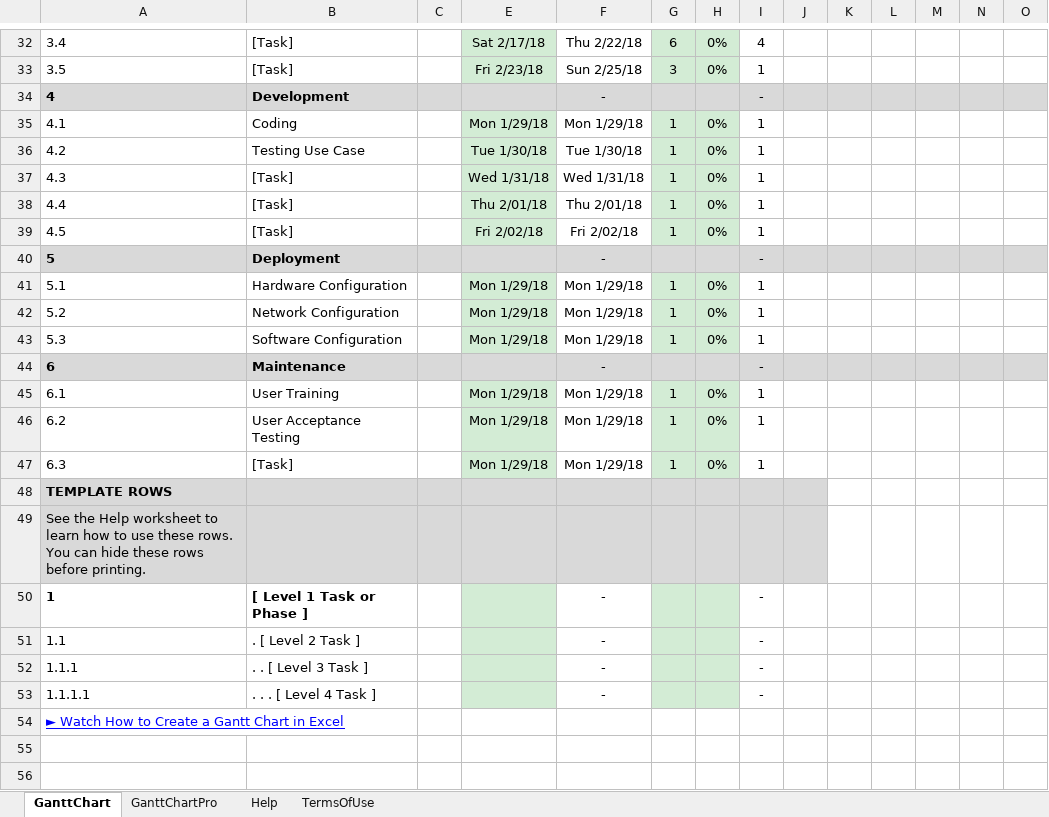
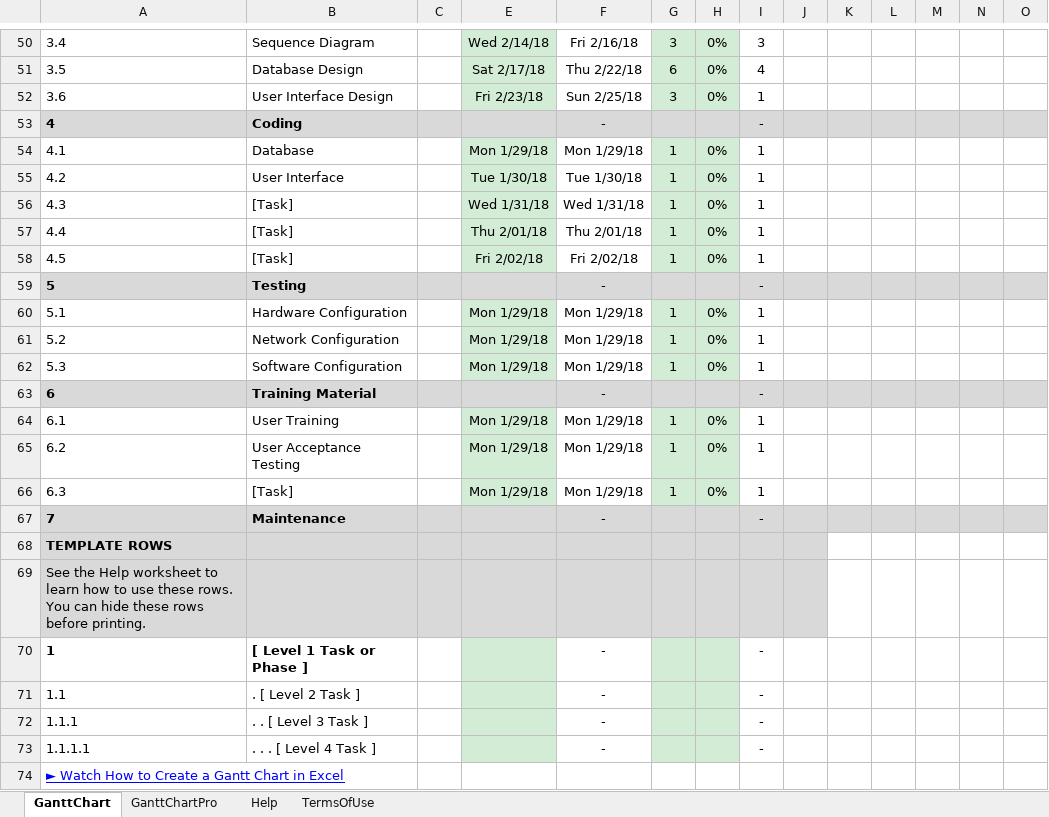
Before and after one commit to sjamaori/PROJECT, an Excel workbook: Gantt Chart.xlsx, sheet GanttChart, drawn as a sheet; only a part is shown, gaps mark what is left out; values as stored, in another font and other column widths than the file's, no borders; charts and pictures and conditional formats not drawn; addresses are those after the commit; rows hold the shown columns only; the diff covers the shown part only; the diff names each change by its address in the sheet, - before the commit and + after, or states it on an @@ line.

Commit message:
Update
*Updated Gantt Chart

```diff
--- a/Gantt Chart.xlsx (sheet GanttChart)
+++ b/Gantt Chart.xlsx (sheet GanttChart)
-B50: [Task]
+B50: Sequence Diagram
-E50: Sat 2/17/18
+E50: Wed 2/14/18
-F50: Thu 2/22/18
+F50: Fri 2/16/18
-G50: 6
+G50: 3
-I50: 4
+I50: 3
-B51: [Task]
+B51: Database Design
-E51: Fri 2/23/18
+E51: Sat 2/17/18
-F51: Sun 2/25/18
+F51: Thu 2/22/18
-G51: 3
+G51: 6
-I51: 1
+I51: 4
+row 52: 3.6 | User Interface Design |  | Fri 2/23/18 | Sun 2/25/18 | 3 | 0% | 1
-B53: Development
+B53: Coding
-B54: Coding
+B54: Database
-B55: Testing Use Case
+B55: User Interface
-B59: Deployment
+B59: Testing
-B63: Maintenance
+B63: Training Material
+row 67: 7 | Maintenance |  |  | - |  |  | -
```
Also changed, not shown: 20 added rows, 2 removed rows and 49 edited cells elsewhere in this sheet, formulas that keep their value, charts or pictures, 3 other files.
